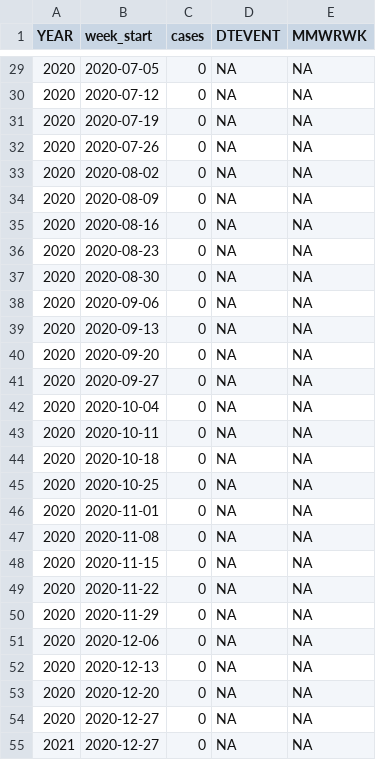
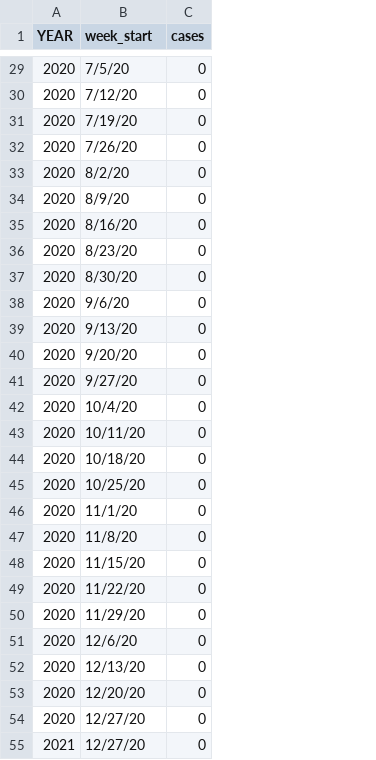
Before and after one commit to NAU-CCL/WNV-Forecasting, a CSV file: datasets/WNV_humans_summary3.csv, drawn as a sheet; only a part is shown, gaps mark what is left out; the diff covers the shown part only; the diff names each change by its address in the sheet, - before the commit and + after, or states it on an @@ line.

```diff
--- a/datasets/WNV_humans_summary3.csv
+++ b/datasets/WNV_humans_summary3.csv
-column D (DTEVENT), rows 29-55: all NA
-column E (MMWRWK), rows 29-55: all NA
-B29 (week_start): 2020-07-05
+B29 (week_start): 7/5/20
-B30 (week_start): 2020-07-12
+B30 (week_start): 7/12/20
-B31 (week_start): 2020-07-19
+B31 (week_start): 7/19/20
-B32 (week_start): 2020-07-26
+B32 (week_start): 7/26/20
-B33 (week_start): 2020-08-02
+B33 (week_start): 8/2/20
-B34 (week_start): 2020-08-09
+B34 (week_start): 8/9/20
-B35 (week_start): 2020-08-16
+B35 (week_start): 8/16/20
-B36 (week_start): 2020-08-23
+B36 (week_start): 8/23/20
-B37 (week_start): 2020-08-30
+B37 (week_start): 8/30/20
-B38 (week_start): 2020-09-06
+B38 (week_start): 9/6/20
-B39 (week_start): 2020-09-13
+B39 (week_start): 9/13/20
-B40 (week_start): 2020-09-20
+B40 (week_start): 9/20/20
-B41 (week_start): 2020-09-27
+B41 (week_start): 9/27/20
-B42 (week_start): 2020-10-04
+B42 (week_start): 10/4/20
-B43 (week_start): 2020-10-11
+B43 (week_start): 10/11/20
-B44 (week_start): 2020-10-18
+B44 (week_start): 10/18/20
-B45 (week_start): 2020-10-25
+B45 (week_start): 10/25/20
-B46 (week_start): 2020-11-01
+B46 (week_start): 11/1/20
-B47 (week_start): 2020-11-08
+B47 (week_start): 11/8/20
-B48 (week_start): 2020-11-15
+B48 (week_start): 11/15/20
-B49 (week_start): 2020-11-22
+B49 (week_start): 11/22/20
-B50 (week_start): 2020-11-29
+B50 (week_start): 11/29/20
-B51 (week_start): 2020-12-06
+B51 (week_start): 12/6/20
-B52 (week_start): 2020-12-13
+B52 (week_start): 12/13/20
-B53 (week_start): 2020-12-20
+B53 (week_start): 12/20/20
-B54:B55 (week_start): 2020-12-27
+B54:B55 (week_start): 12/27/20
```
Also changed, not shown: 79 edited cells elsewhere in this file, datasets/WNV_humans_summary3_2006-2017.csv, datasets/WNV_humans_summary3_2018-2019.csv.
